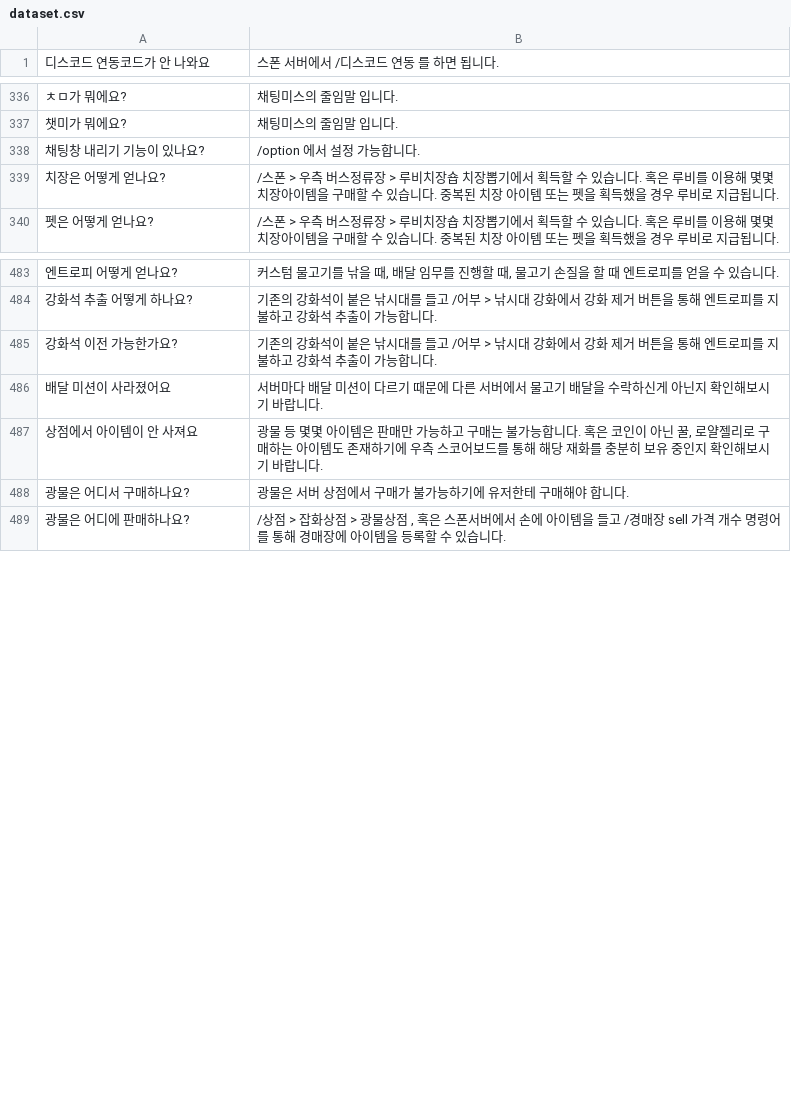
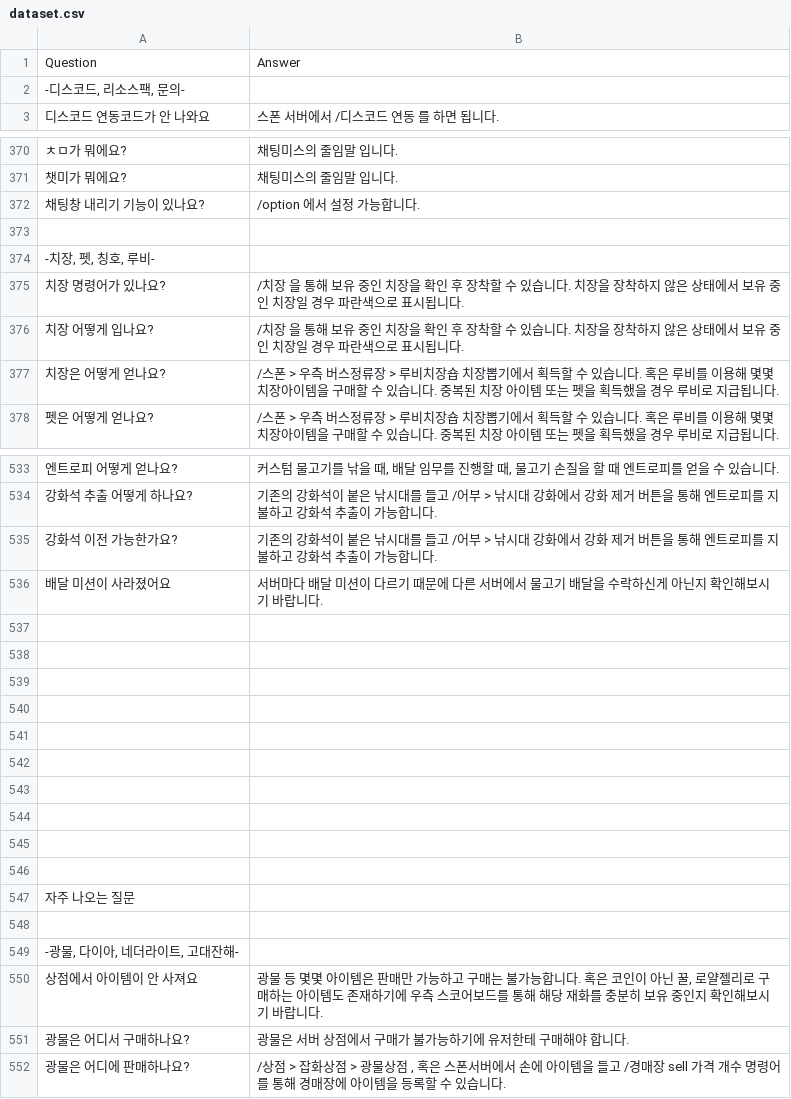
Before and after one commit to aaa8881/SigQABot, a CSV file: dataset.csv, drawn as a sheet; only a part is shown, gaps mark what is left out; the diff covers the shown part only; the diff names each change by its address in the sheet, - before the commit and + after, or states it on an @@ line.

```diff
--- a/dataset.csv
+++ b/dataset.csv
+row 1: Question | Answer
+row 2: -디스코드, 리소스팩, 문의-
+row 373: (empty)
+row 374: -치장, 펫, 칭호, 루비-
+row 375: 치장 명령어가 있나요? | /치장 을 통해 보유 중인 치장을 확인 후 장착할 수 있습니다. 치장을 장착하지 않은 상태에서 보유 중인 치장일 경우 파란색으로 표시됩니다.
+row 376: 치장 어떻게 입나요? | /치장 을 통해 보유 중인 치장을 확인 후 장착할 수 있습니다. 치장을 장착하지 않은 상태에서 보유 중인 치장일 경우 파란색으로 표시됩니다.
+row 537: (empty)
+row 538: (empty)
+row 539: (empty)
+row 540: (empty)
+row 541: (empty)
+row 542: (empty)
+row 543: (empty)
+row 544: (empty)
+row 545: (empty)
+row 546: (empty)
+row 547: 자주 나오는 질문
+row 548: (empty)
+row 549: -광물, 다이아, 네더라이트, 고대잔해-
```
Also changed, not shown: 72 added rows and 2 edited cells elsewhere in this file.
